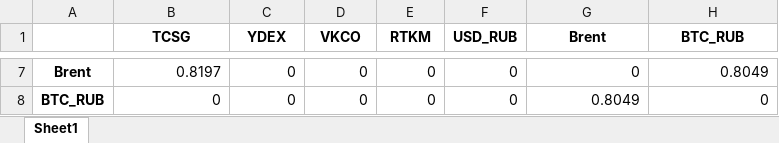
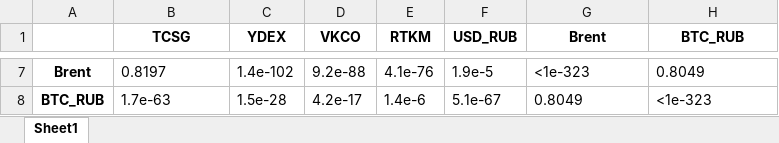
Before and after one commit to 6fcag3vsaoag/ITFactorsRussia, an Excel workbook: spearman_pvalue_matrix.xlsx, sheet Sheet1, drawn as a sheet; only a part is shown, gaps mark what is left out; values as stored, in another font and other column widths than the file's, no borders; the diff covers the shown part only; the diff names each change by its address in the sheet, - before the commit and + after, or states it on an @@ line.

```diff
--- a/spearman_pvalue_matrix.xlsx (sheet Sheet1)
+++ b/spearman_pvalue_matrix.xlsx (sheet Sheet1)
-B7 alignment: right
+B7 alignment: left
-C7 (YDEX): 0
+C7 (YDEX): 1.4e-102
-D7 (VKCO): 0
+D7 (VKCO): 9.2e-88
-E7 (RTKM): 0
+E7 (RTKM): 4.1e-76
-F7 (USD_RUB): 0
+F7 (USD_RUB): 1.9e-5
-G7 (Brent): 0
+G7 (Brent): <1e-323
-H7 alignment: right
+H7 alignment: left
-B8 (TCSG): 0
+B8 (TCSG): 1.7e-63
-C8 (YDEX): 0
+C8 (YDEX): 1.5e-28
-D8 (VKCO): 0
+D8 (VKCO): 4.2e-17
-E8 (RTKM): 0
+E8 (RTKM): 1.4e-6
-F8 (USD_RUB): 0
+F8 (USD_RUB): 5.1e-67
-G8 alignment: right
+G8 alignment: left
-H8 (BTC_RUB): 0
+H8 (BTC_RUB): <1e-323
```
Also changed, not shown: 28 edited cells and cell formats elsewhere in this sheet, anova_results.xlsx, cleaned_data.xlsx, 23 other files.
